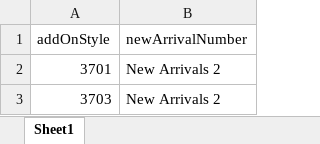
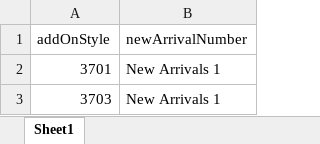
Before and after one commit to vishallamba25/cabi, an Excel workbook: KatalonProjects/miscData.xlsx, sheet Sheet1, drawn as a sheet; values as stored, in another font and other column widths than the file's, no borders; the diff names each change by its address in the sheet, - before the commit and + after, or states it on an @@ line.

```diff
--- a/KatalonProjects/miscData.xlsx (sheet Sheet1)
+++ b/KatalonProjects/miscData.xlsx (sheet Sheet1)
-B2:B3 (newArrivalNumber): New Arrivals 2
+B2:B3 (newArrivalNumber): New Arrivals 1
```
Also changed, not shown: KatalonProjects/credData.xlsx, KatalonProjects/envtData.xlsx, 36 other files.
